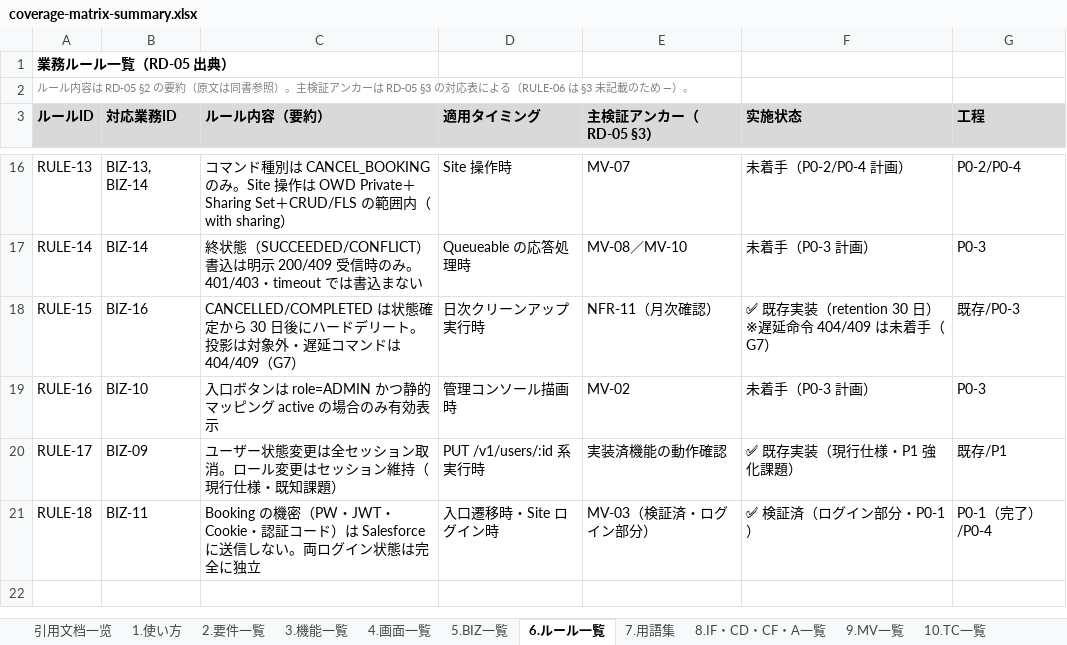
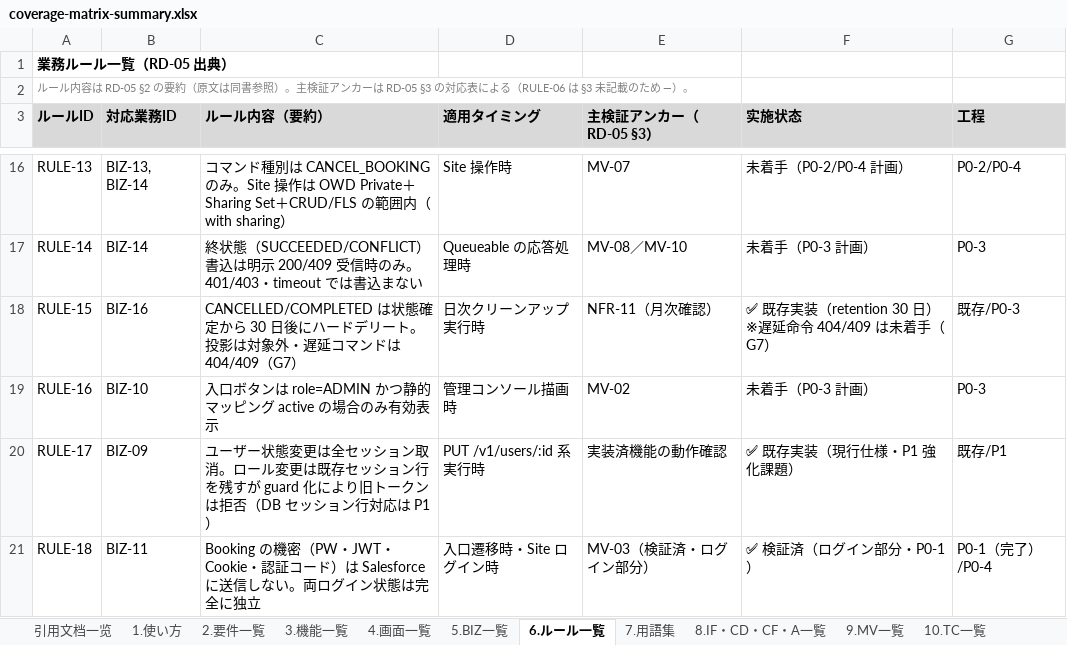
Before and after one commit to Cho-Geer/chogeer, an Excel workbook: docs/asset/coverage-matrix-summary.xlsx, sheet 6.ルール一覧, drawn as a sheet; only a part is shown, gaps mark what is left out; values as stored, in another font and other column widths than the file's, no borders; the diff names each change by its address in the sheet, - before the commit and + after, or states it on an @@ line.

```diff
--- a/docs/asset/coverage-matrix-summary.xlsx (sheet 6.ルール一覧)
+++ b/docs/asset/coverage-matrix-summary.xlsx (sheet 6.ルール一覧)
-C20 (ルール内容（要約）): …ル変更はセッション維持（現行仕様・既知課題）
+C20 (ルール内容（要約）): …ル変更は既存セッション行を残すが guard 化により旧トークンは拒否（DB セッション行対応は P1）
```
Also changed, not shown: sheet 12.課題・決策・CHK内部ID, sheet 2.要件一覧, sheet 10.TC一覧, sheet 3.機能一覧, sheet 1.使い方, 11 other files.
